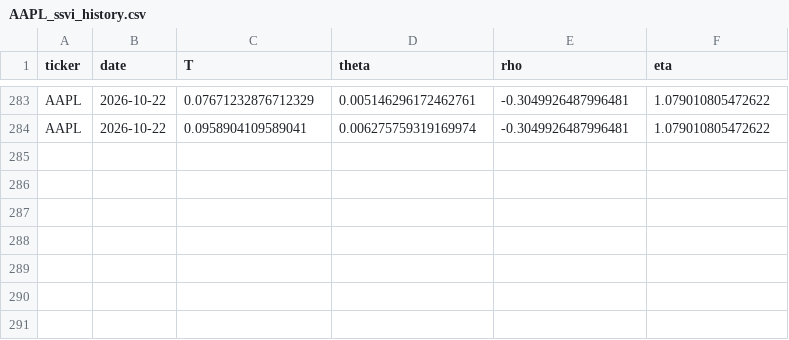
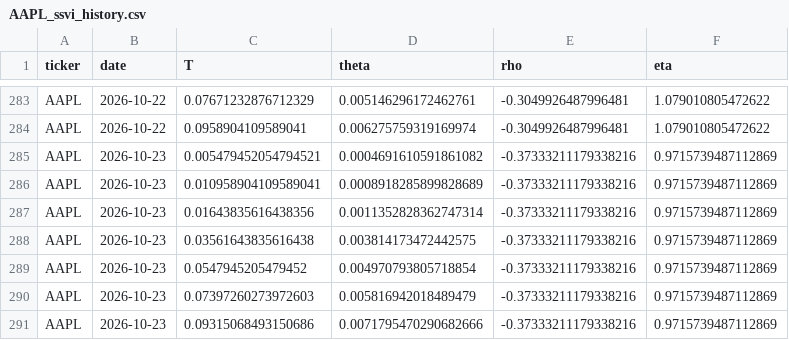
Before and after one commit to 0264224-netizen/Proyecto-1, a CSV file: history/AAPL_ssvi_history.csv, drawn as a sheet; only a part is shown, gaps mark what is left out; the diff names each change by its address in the sheet, - before the commit and + after, or states it on an @@ line.

```diff
--- a/history/AAPL_ssvi_history.csv
+++ b/history/AAPL_ssvi_history.csv
+row 285: AAPL | 2026-10-23 | 0.005479452054794521 | 0.0004691610591861082 | -0.37333211179338216 | 0.9715739487112869
+row 286: AAPL | 2026-10-23 | 0.010958904109589041 | 0.0008918285899828689 | -0.37333211179338216 | 0.9715739487112869
+row 287: AAPL | 2026-10-23 | 0.01643835616438356 | 0.0011352828362747314 | -0.37333211179338216 | 0.9715739487112869
+row 288: AAPL | 2026-10-23 | 0.03561643835616438 | 0.003814173472442575 | -0.37333211179338216 | 0.9715739487112869
+row 289: AAPL | 2026-10-23 | 0.0547945205479452 | 0.004970793805718854 | -0.37333211179338216 | 0.9715739487112869
+row 290: AAPL | 2026-10-23 | 0.07397260273972603 | 0.005816942018489479 | -0.37333211179338216 | 0.9715739487112869
+row 291: AAPL | 2026-10-23 | 0.09315068493150686 | 0.0071795470290682666 | -0.37333211179338216 | 0.9715739487112869
```
Also changed, not shown: history/MSFT_ssvi_history.csv, history/TSLA_ssvi_history.csv.
